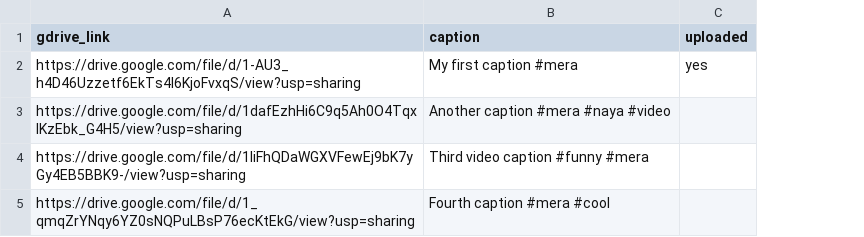
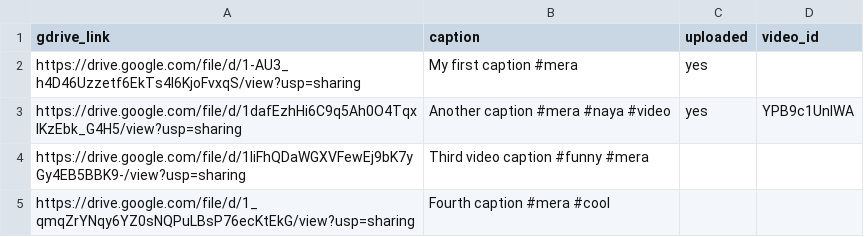
Before and after one commit to shahajahanZB/Projectera, a CSV file: data/uploads.csv, drawn as a sheet; the diff names each change by its address in the sheet, - before the commit and + after, or states it on an @@ line.

```diff
--- a/data/uploads.csv
+++ b/data/uploads.csv
+column D (video_id), row 3: YPB9c1UnIWA
-C3 (uploaded): (empty)
+C3 (uploaded): yes
```
